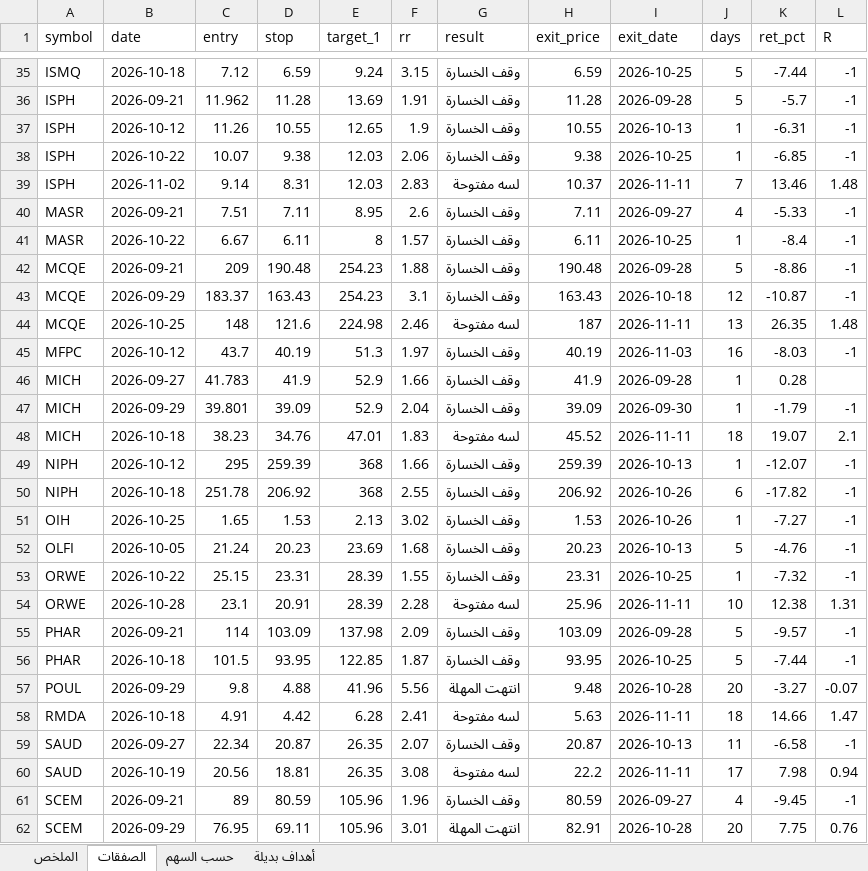
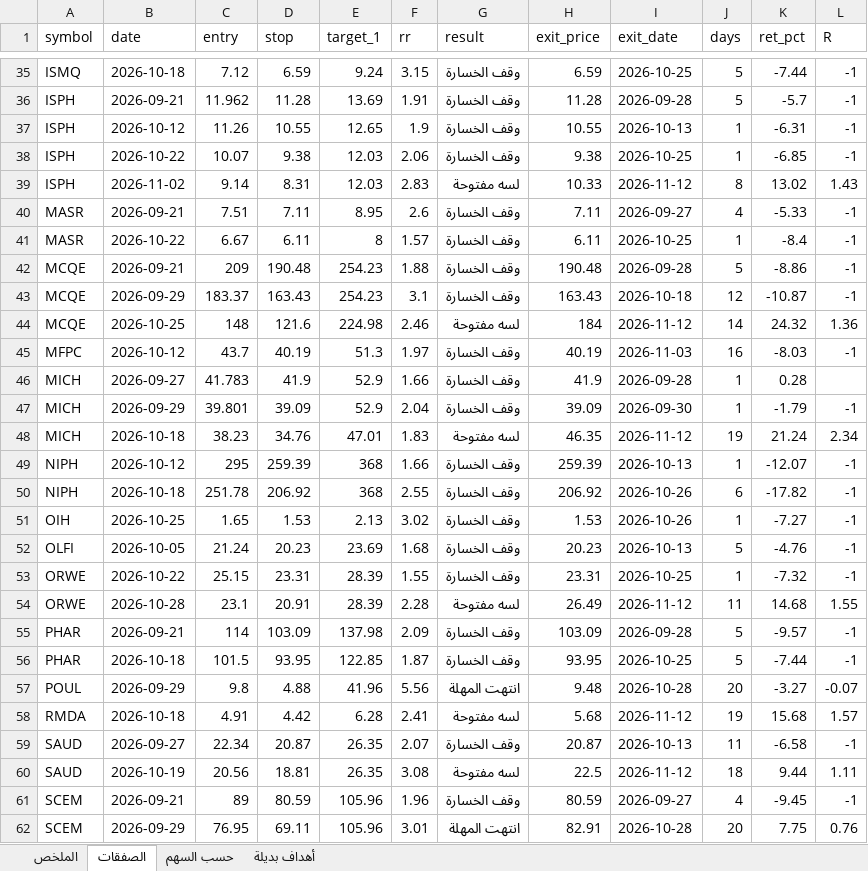
Before and after one commit to muhammadkamel900-bit/egx-data, an Excel workbook: data/signal_review.xlsx, sheet الصفقات, drawn as a sheet; only a part is shown, gaps mark what is left out; values as stored, in another font and other column widths than the file's, no borders; the diff covers the shown part only; the diff names each change by its address in the sheet, - before the commit and + after, or states it on an @@ line.

```diff
--- a/data/signal_review.xlsx (sheet الصفقات)
+++ b/data/signal_review.xlsx (sheet الصفقات)
-H39 (exit_price): 10.37
+H39 (exit_price): 10.33
-I39 (exit_date): 2026-11-11
+I39 (exit_date): 2026-11-12
-J39 (days): 7
+J39 (days): 8
-K39 (ret_pct): 13.46
+K39 (ret_pct): 13.02
-L39 (R): 1.48
+L39 (R): 1.43
-H44 (exit_price): 187
+H44 (exit_price): 184
-I44 (exit_date): 2026-11-11
+I44 (exit_date): 2026-11-12
-J44 (days): 13
+J44 (days): 14
-K44 (ret_pct): 26.35
+K44 (ret_pct): 24.32
-L44 (R): 1.48
+L44 (R): 1.36
-H48 (exit_price): 45.52
+H48 (exit_price): 46.35
-I48 (exit_date): 2026-11-11
+I48 (exit_date): 2026-11-12
-J48 (days): 18
+J48 (days): 19
-K48 (ret_pct): 19.07
+K48 (ret_pct): 21.24
-L48 (R): 2.1
+L48 (R): 2.34
-H54 (exit_price): 25.96
+H54 (exit_price): 26.49
-I54 (exit_date): 2026-11-11
+I54 (exit_date): 2026-11-12
-J54 (days): 10
+J54 (days): 11
-K54 (ret_pct): 12.38
+K54 (ret_pct): 14.68
-L54 (R): 1.31
+L54 (R): 1.55
-H58 (exit_price): 5.63
+H58 (exit_price): 5.68
-I58 (exit_date): 2026-11-11
+I58 (exit_date): 2026-11-12
-J58 (days): 18
+J58 (days): 19
-K58 (ret_pct): 14.66
+K58 (ret_pct): 15.68
-L58 (R): 1.47
+L58 (R): 1.57
-H60 (exit_price): 22.2
+H60 (exit_price): 22.5
-I60 (exit_date): 2026-11-11
+I60 (exit_date): 2026-11-12
-J60 (days): 17
+J60 (days): 18
-K60 (ret_pct): 7.98
+K60 (ret_pct): 9.44
-L60 (R): 0.94
+L60 (R): 1.11
```
Also changed, not shown: 36 edited cells elsewhere in this sheet, sheet حسب السهم, sheet الملخص.
